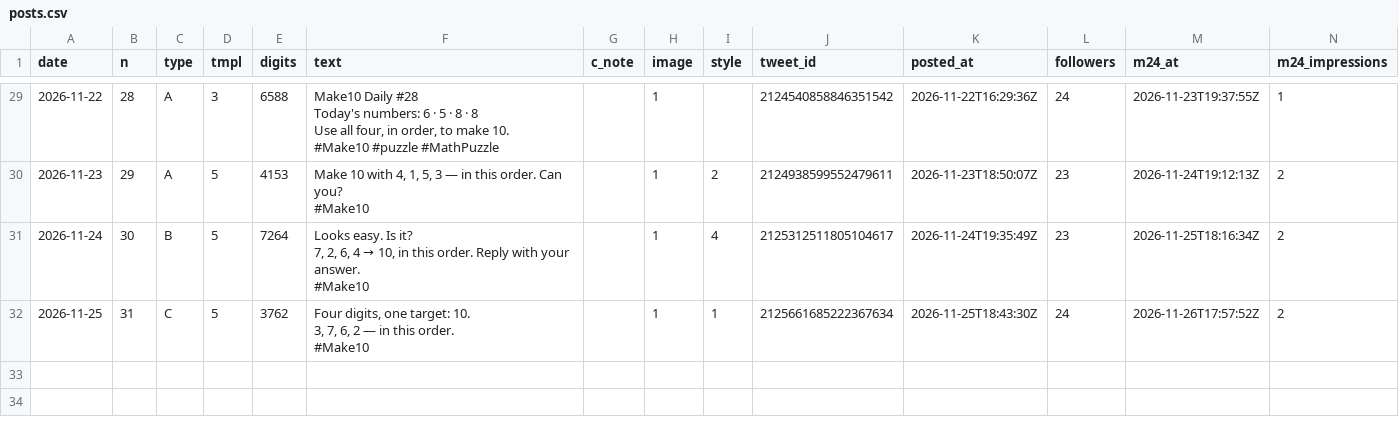
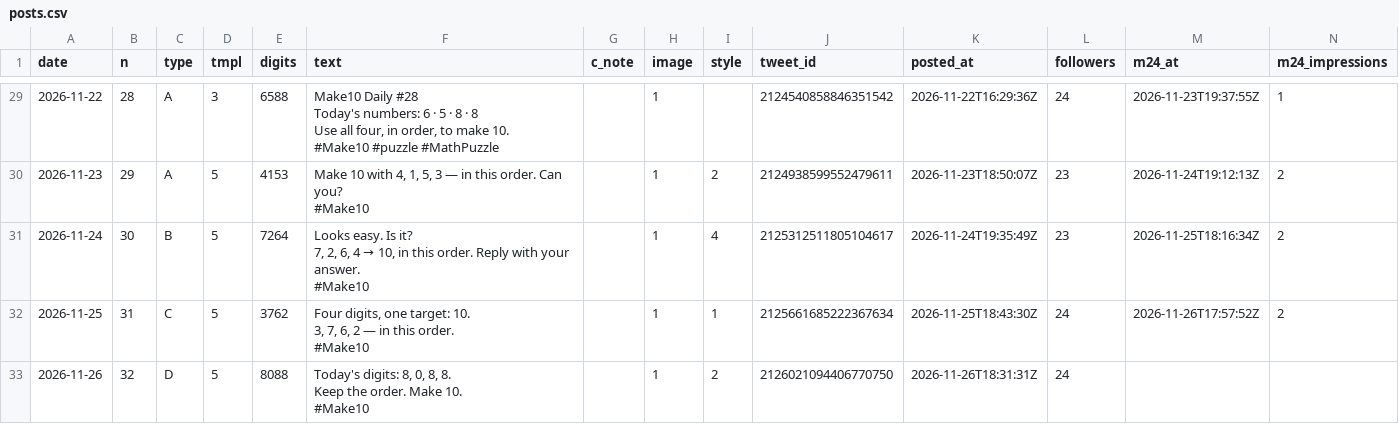
Before and after one commit to ihudodo-k/make10, a CSV file: promo/data/posts.csv, drawn as a sheet; only a part is shown, gaps mark what is left out; rows hold the shown columns only; ↵ is a line break in a cell; the diff names each change by its address in the sheet, - before the commit and + after, or states it on an @@ line.

```diff
--- a/promo/data/posts.csv
+++ b/promo/data/posts.csv
+row 33: 2026-11-26 | 32 | D | 5 | 8088 | Today's digits: 8, 0, 8, 8. ↵ Keep the order. Make 10. ↵ #Make10 |  | 1 | 2 | 2126021094406770750 | 2026-11-26T18:31:31Z | 24
```
